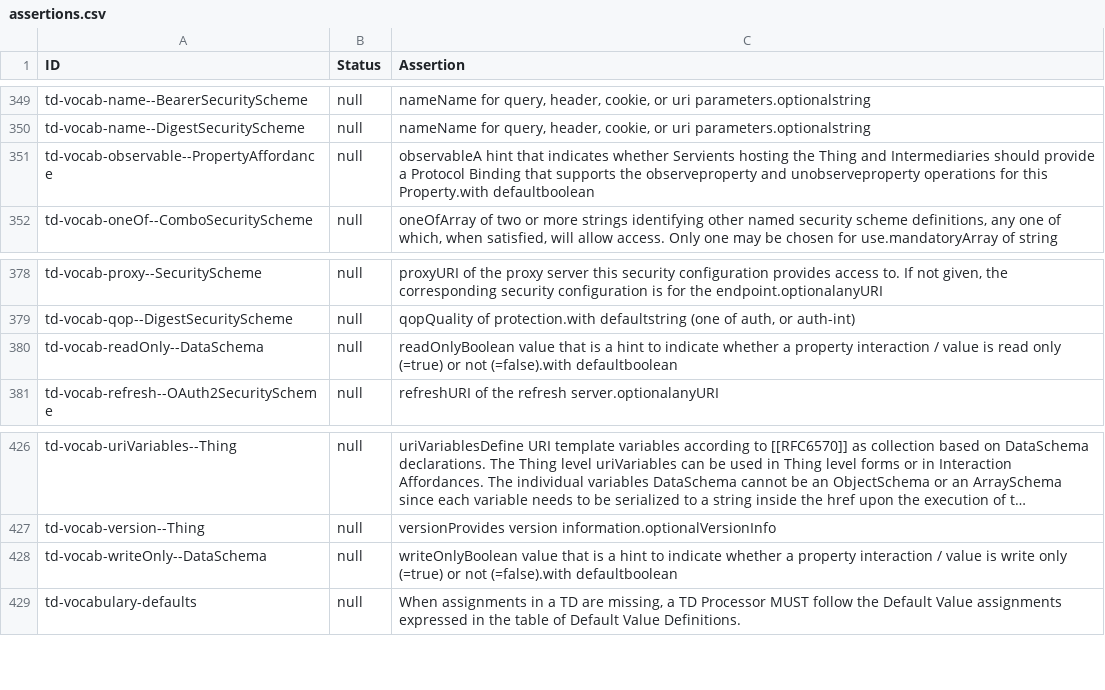
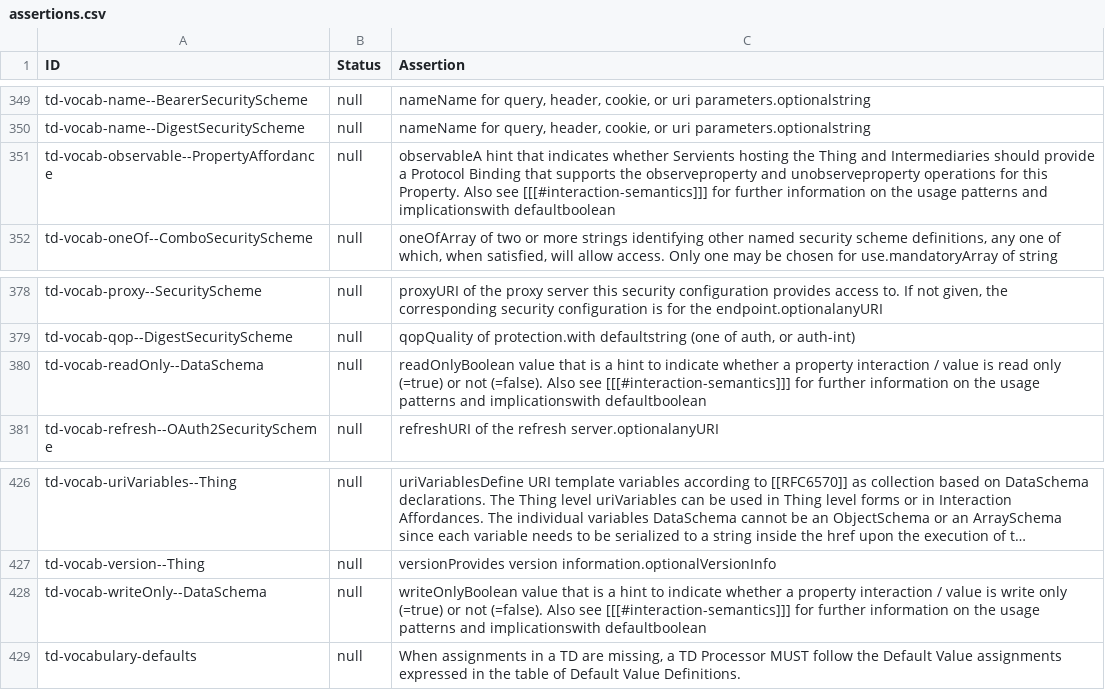
Before and after one commit to w3c/wot-thing-description, a CSV file: testing/assertions.csv, drawn as a sheet; only a part is shown, gaps mark what is left out; long unchanged cells end in ….

Commit message:
Interaction Semantics Section (#2206)
* docs: start readonly writeonly current stage explanation

* move response related terms around

* fix reference issue

* add further explanations, table and example for readwrite

* chore: respec and formatting fixes

* add examples to a TD

* move table to md file in analysis

* chore: run format

* chore: fix linking issues

```diff
--- a/testing/assertions.csv
+++ b/testing/assertions.csv
@@ -350,3 +350,3 @@
 "td-vocab-name--DigestSecurityScheme","null","nameName for query, header, cookie, or uri parameters.optionalstring"
-"td-vocab-observable--PropertyAffordance","null","observableA hint that indicates whether Servients hosting the Thing and Intermediaries should provide a Protocol Binding that supports the observeproperty and unobserveproperty operations for this Property.with defaultboolean"
+"td-vocab-observable--PropertyAffordance","null","observableA hint that indicates whether Servients hosting the Thing and Intermediaries should provide a Protocol Binding that supports the observeproperty and unobserveproperty operations for this Property. Also see [[[#interaction-semantics]]] for further information on the usage patterns and implicationswith defaultboolean"
 "td-vocab-oneOf--ComboSecurityScheme","null","oneOfArray of two or more strings identifying other named security scheme definitions, any one of which, when satisfied, will allow access. Only one may be chosen for use.mandatoryArray of string"
@@ -379,3 +379,3 @@
 "td-vocab-qop--DigestSecurityScheme","null","qopQuality of protection.with defaultstring (one of auth, or auth-int)"
-"td-vocab-readOnly--DataSchema","null","readOnlyBoolean value that is a hint to indicate whether a property interaction / value is read only (=true) or not (=false).with defaultboolean"
+"td-vocab-readOnly--DataSchema","null","readOnlyBoolean value that is a hint to indicate whether a property interaction / value is read only (=true) or not (=false). Also see [[[#interaction-semantics]]] for further information on the usage patterns and implicationswith defaultboolean"
 "td-vocab-refresh--OAuth2SecurityScheme","null","refreshURI of the refresh server.optionalanyURI"
@@ -427,3 +427,3 @@
 "td-vocab-version--Thing","null","versionProvides version information.optionalVersionInfo"
-"td-vocab-writeOnly--DataSchema","null","writeOnlyBoolean value that is a hint to indicate whether a property interaction / value is write only (=true) or not (=false).with defaultboolean"
+"td-vocab-writeOnly--DataSchema","null","writeOnlyBoolean value that is a hint to indicate whether a property interaction / value is write only (=true) or not (=false). Also see [[[#interaction-semantics]]] for further information on the usage patterns and implicationswith defaultboolean"
 "td-vocabulary-defaults","null","When assignments in a TD are missing, a TD Processor MUST follow the Default Value assignments expressed in the table of Default Value Definitions."
```
Also changed, not shown: 4 other files.
